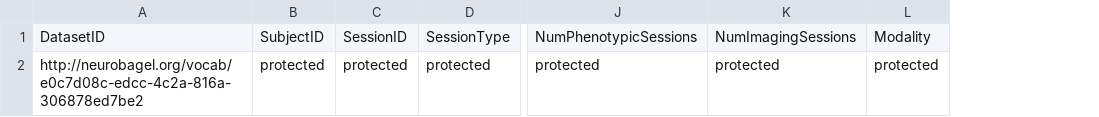
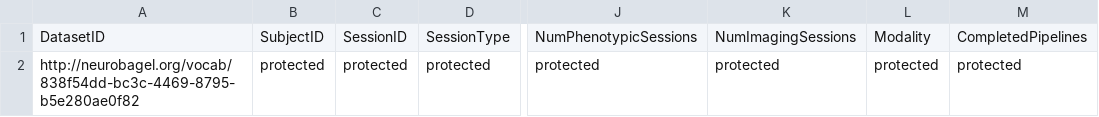
Before and after one commit to neurobagel/develop, a TSV file: examples/query-tool-results/participant-level-results-agg.tsv, drawn as a sheet; only a part is shown, gaps mark what is left out; the diff names each change by its address in the sheet, - before the commit and + after, or states it on an @@ line.

```diff
--- a/examples/query-tool-results/participant-level-results-agg.tsv
+++ b/examples/query-tool-results/participant-level-results-agg.tsv
+column M, rows 1-2: CompletedPipelines | protected
-A2: http://neurobagel.org/vocab/e0c7d08c-edcc-4c2a-816a-306878ed7be2
+A2: http://neurobagel.org/vocab/838f54dd-bc3c-4469-8795-b5e280ae0f82
```
Also changed, not shown: examples/query-tool-results/dataset-level-results.tsv, examples/query-tool-results/participant-level-results.tsv.
